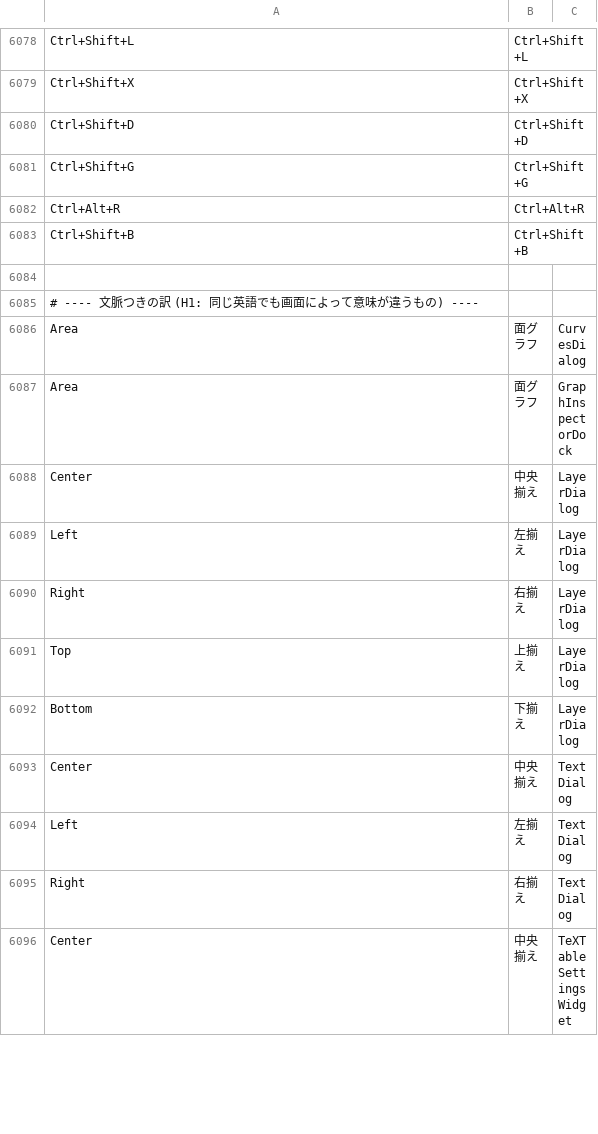
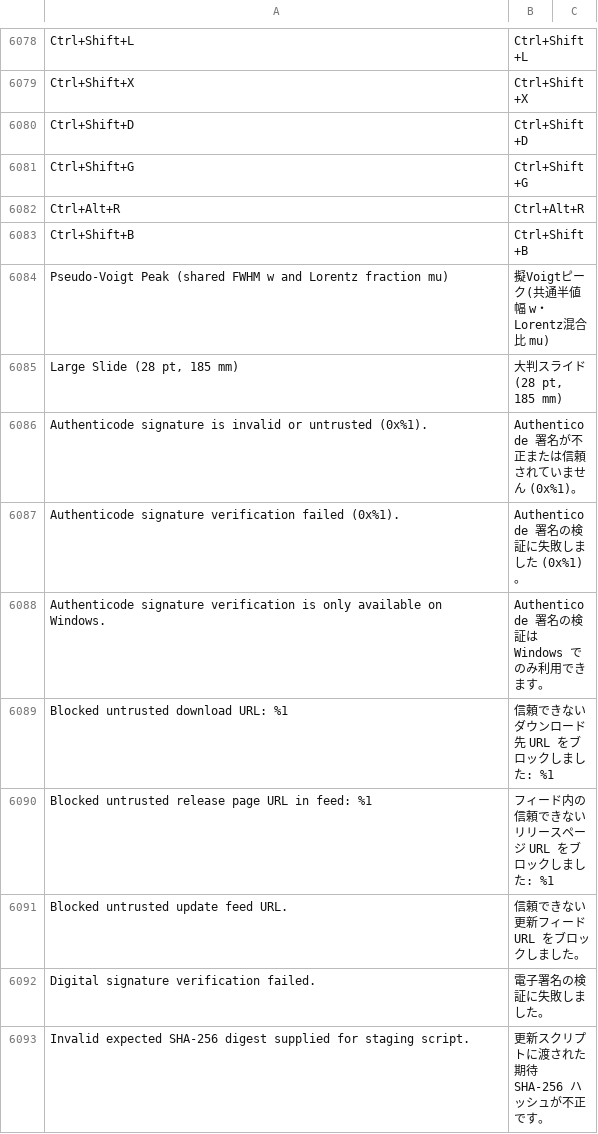
Before and after one commit to kzykshmz/ToriGraph, a TSV file: libscidavis/src/i18n/ja_dictionary.tsv, drawn as a sheet; only a part is shown, gaps mark what is left out; the shorter side is filled out with more unchanged rows; the diff covers the shown part only.

Commit message:
Wire MultiLayer Undo remap, add JA glossary entries, and add Suite 77 regression gate

```diff
--- a/libscidavis/src/i18n/ja_dictionary.tsv
+++ b/libscidavis/src/i18n/ja_dictionary.tsv
@@ -6083 +6083,11 @@ Ctrl+Alt+R	Ctrl+Alt+R
 Ctrl+Shift+B	Ctrl+Shift+B
+Pseudo-Voigt Peak (shared FWHM w and Lorentz fraction mu)	擬Voigtピーク(共通半値幅 w・Lorentz混合比 mu)
+Large Slide (28 pt, 185 mm)	大判スライド (28 pt, 185 mm)
+Authenticode signature is invalid or untrusted (0x%1).	Authenticode 署名が不正または信頼されていません (0x%1)。
+Authenticode signature verification failed (0x%1).	Authenticode 署名の検証に失敗しました (0x%1)。
+Authenticode signature verification is only available on Windows.	Authenticode 署名の検証は Windows でのみ利用できます。
+Blocked untrusted download URL: %1	信頼できないダウンロード先 URL をブロックしました: %1
+Blocked untrusted release page URL in feed: %1	フィード内の信頼できないリリースページ URL をブロックしました: %1
+Blocked untrusted update feed URL.	信頼できない更新フィード URL をブロックしました。
+Digital signature verification failed.	電子署名の検証に失敗しました。
+Invalid expected SHA-256 digest supplied for staging script.	更新スクリプトに渡された期待 SHA-256 ハッシュが不正です。
```
Also changed, not shown: 10 added rows elsewhere in this file, 4 other files.
